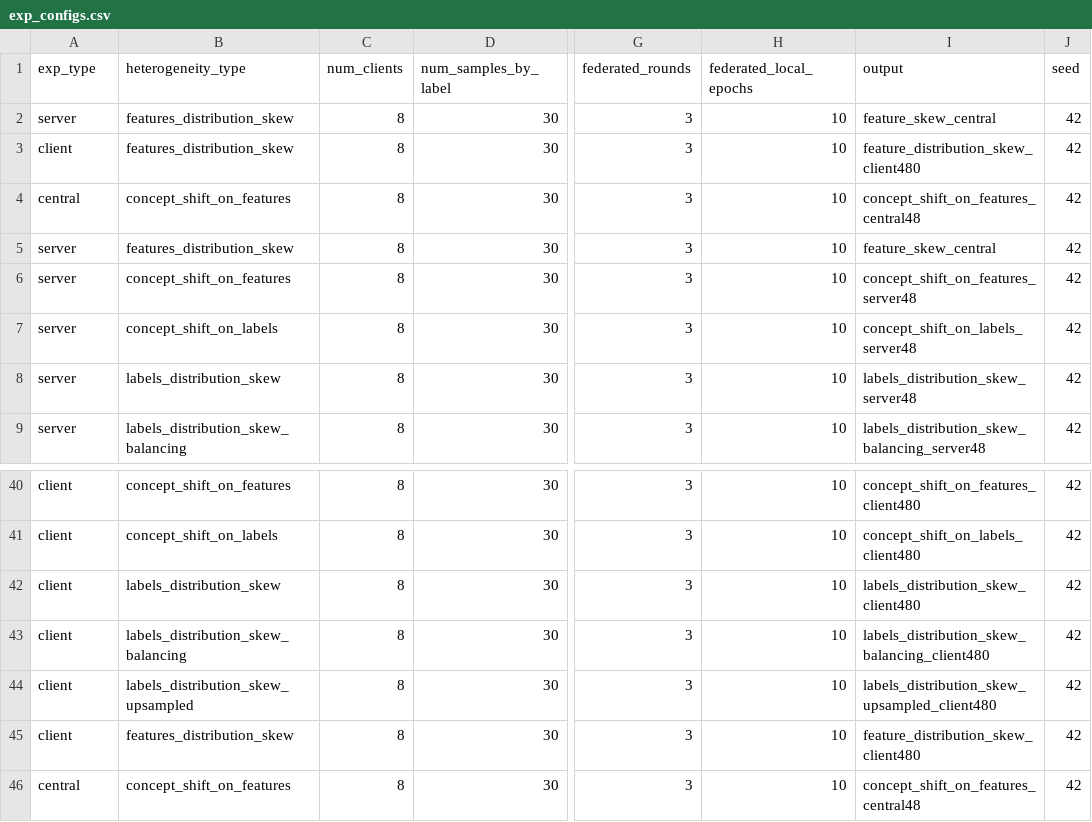
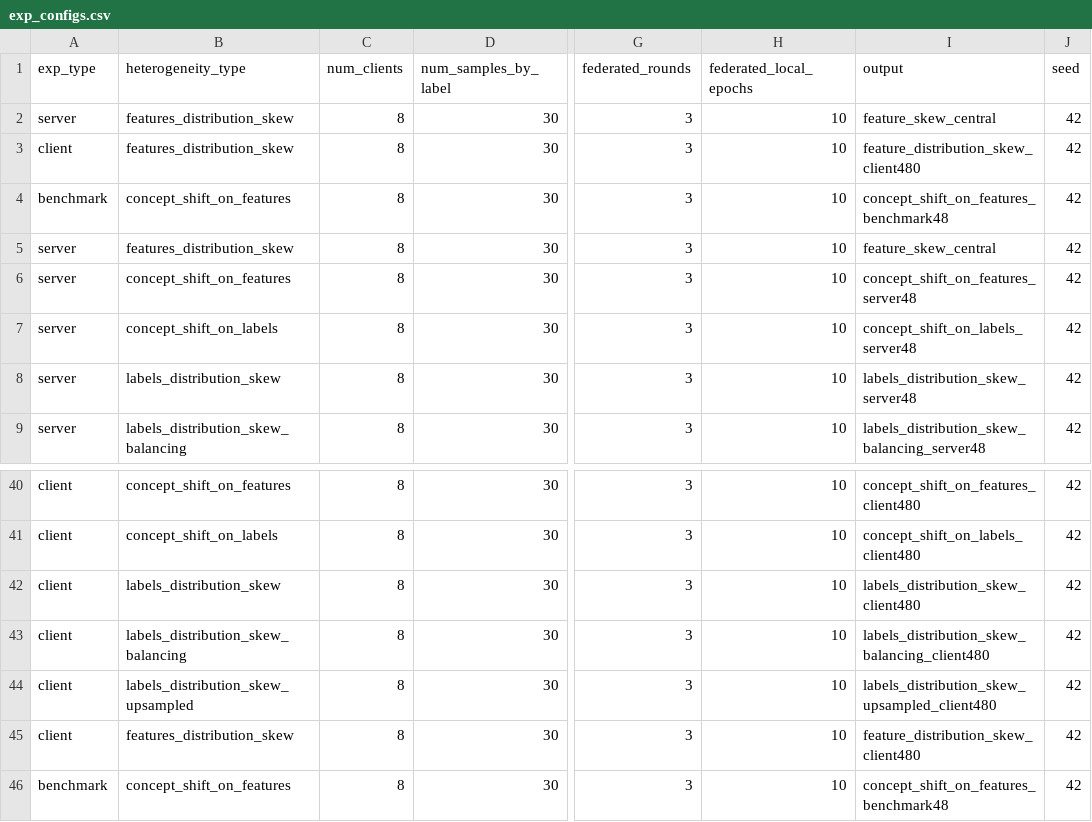
Before and after one commit to leahcimali/Comparative-Evaluation-of-Clustered-Federated-Learning-Methods, a CSV file: exp_configs.csv, drawn as a sheet; only a part is shown, gaps mark what is left out; the diff names each change by its address in the sheet, - before the commit and + after, or states it on an @@ line.

```diff
--- a/exp_configs.csv
+++ b/exp_configs.csv
-A4 (exp_type): central
+A4 (exp_type): benchmark
-I4 (output): concept_shift_on_features_central48
+I4 (output): concept_shift_on_features_benchmark48
-A46 (exp_type): central
+A46 (exp_type): benchmark
-I46 (output): concept_shift_on_features_central48
+I46 (output): concept_shift_on_features_benchmark48
```
Also changed, not shown: 6 other files.
